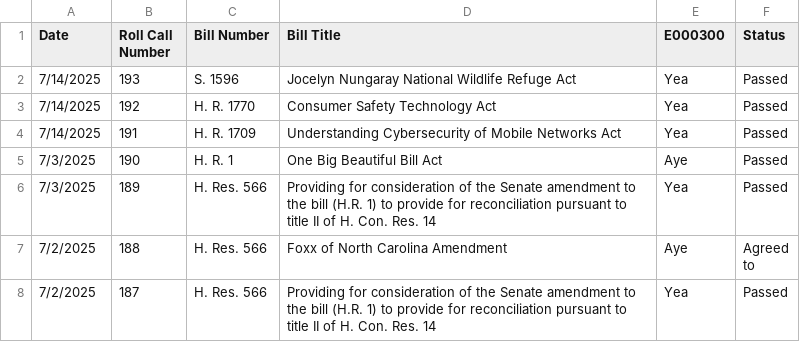
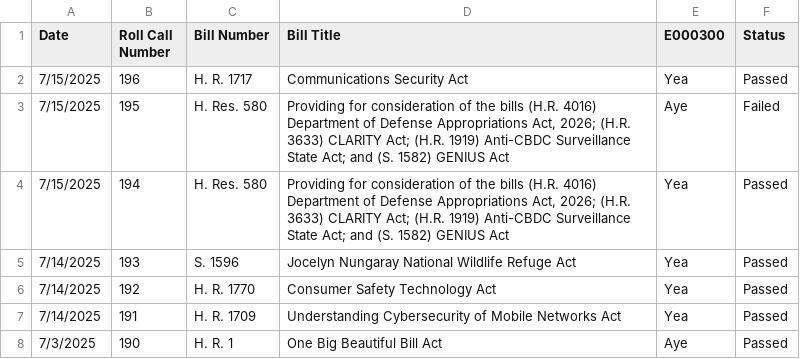
Before and after one commit to githamm/congressional-vote-tracker, a CSV file: representative_E000300_votes.csv, drawn as a sheet; only a part is shown; the shorter side is filled out with more unchanged rows; the diff names each change by its address in the sheet, - before the commit and + after, or states it on an @@ line.

```diff
--- a/representative_E000300_votes.csv
+++ b/representative_E000300_votes.csv
+row 2: 7/15/2025 | 196 | H. R. 1717 | Communications Security Act | Yea | Passed
+row 3: 7/15/2025 | 195 | H. Res. 580 | Providing for consideration of the bills (H.R. 4016) Department of Defense Appropriations Act, 2026; (H.R. 3633) CLARITY Act; (H.R. 1919) Anti-CBDC Surveillance State Act; and (S. 1582) GENIUS Act | Aye | Failed
+row 4: 7/15/2025 | 194 | H. Res. 580 | Providing for consideration of the bills (H.R. 4016) Department of Defense Appropriations Act, 2026; (H.R. 3633) CLARITY Act; (H.R. 1919) Anti-CBDC Surveillance State Act; and (S. 1582) GENIUS Act | Yea | Passed
```
Also changed, not shown: all_votes.csv, representative_B000825_votes.csv, 6 other files.
